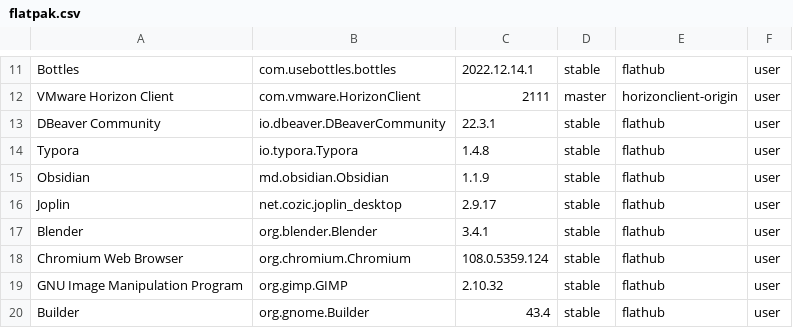
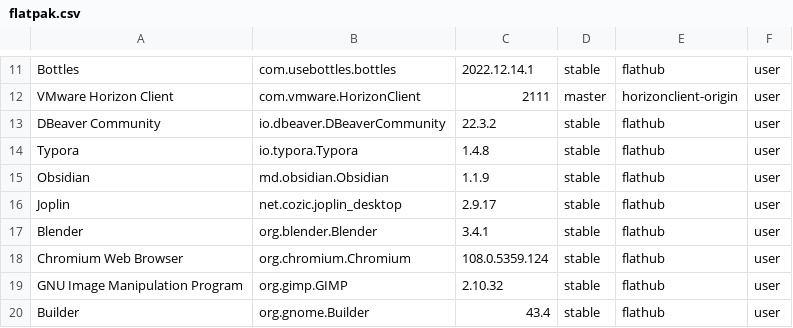
Before and after one commit to tribbloid/ubuntu-quick-setup, a CSV file: packages/flatpak.csv, drawn as a sheet; only a part is shown, gaps mark what is left out.

```diff
--- a/packages/flatpak.csv
+++ b/packages/flatpak.csv
@@ -12,3 +12,3 @@ Bottles	com.usebottles.bottles	2022.12.14.1	stable	flathub	user
 VMware Horizon Client	com.vmware.HorizonClient	2111	master	horizonclient-origin	user
-DBeaver Community	io.dbeaver.DBeaverCommunity	22.3.1	stable	flathub	user
+DBeaver Community	io.dbeaver.DBeaverCommunity	22.3.2	stable	flathub	user
 Typora	io.typora.Typora	1.4.8	stable	flathub	user
```
Also changed, not shown: packages/snap.csv, 2 other files.
